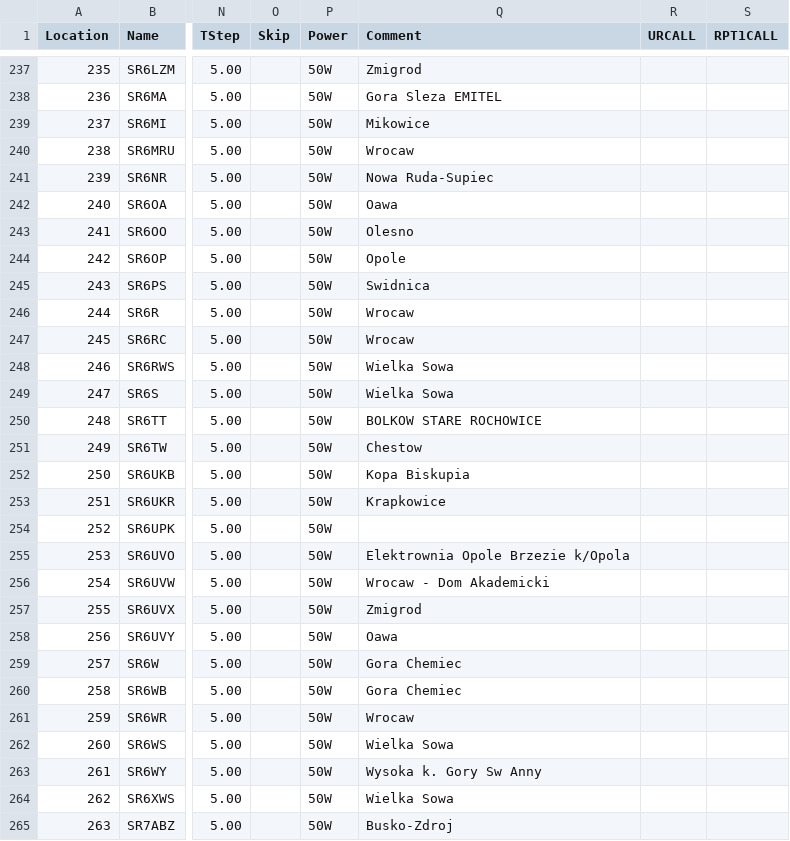
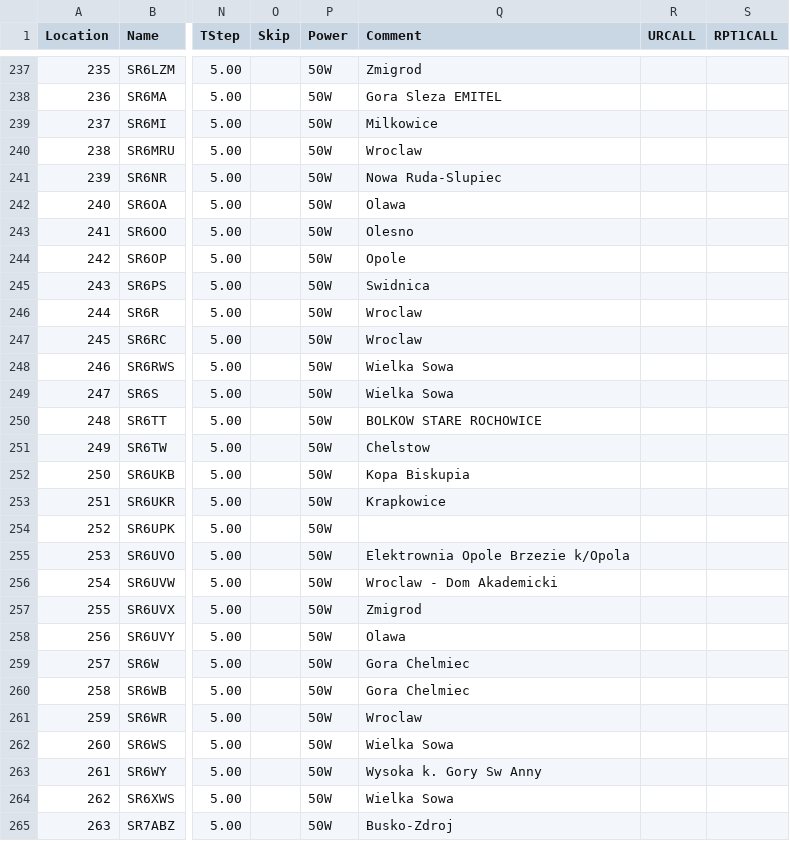
Before and after one commit to stefopl/repeaters-backup, a CSV file: backup/przemienniki-eu/CHIRP_CSV_Format/przemienniki-eu-chirp.csv, drawn as a sheet; only a part is shown, gaps mark what is left out; the diff covers the shown part only; the diff names each change by its address in the sheet, - before the commit and + after, or states it on an @@ line.

```diff
--- a/backup/przemienniki-eu/CHIRP_CSV_Format/przemienniki-eu-chirp.csv
+++ b/backup/przemienniki-eu/CHIRP_CSV_Format/przemienniki-eu-chirp.csv
-Q239 (Comment): Mikowice
+Q239 (Comment): Milkowice
-Q240 (Comment): Wrocaw
+Q240 (Comment): Wroclaw
-Q241 (Comment): Nowa Ruda-Supiec
+Q241 (Comment): Nowa Ruda-Slupiec
-Q242 (Comment): Oawa
+Q242 (Comment): Olawa
-Q246:Q247 (Comment): Wrocaw
+Q246:Q247 (Comment): Wroclaw
-Q251 (Comment): Chestow
+Q251 (Comment): Chelstow
-Q256 (Comment): Wrocaw - Dom Akademicki
+Q256 (Comment): Wroclaw - Dom Akademicki
-Q258 (Comment): Oawa
+Q258 (Comment): Olawa
-Q259:Q260 (Comment): Gora Chemiec
+Q259:Q260 (Comment): Gora Chelmiec
-Q261 (Comment): Wrocaw
+Q261 (Comment): Wroclaw
```
Also changed, not shown: 116 edited cells elsewhere in this file, backup/przemienniki-eu/CSV_Export/przemienniki-eu.csv, 6 other files.
